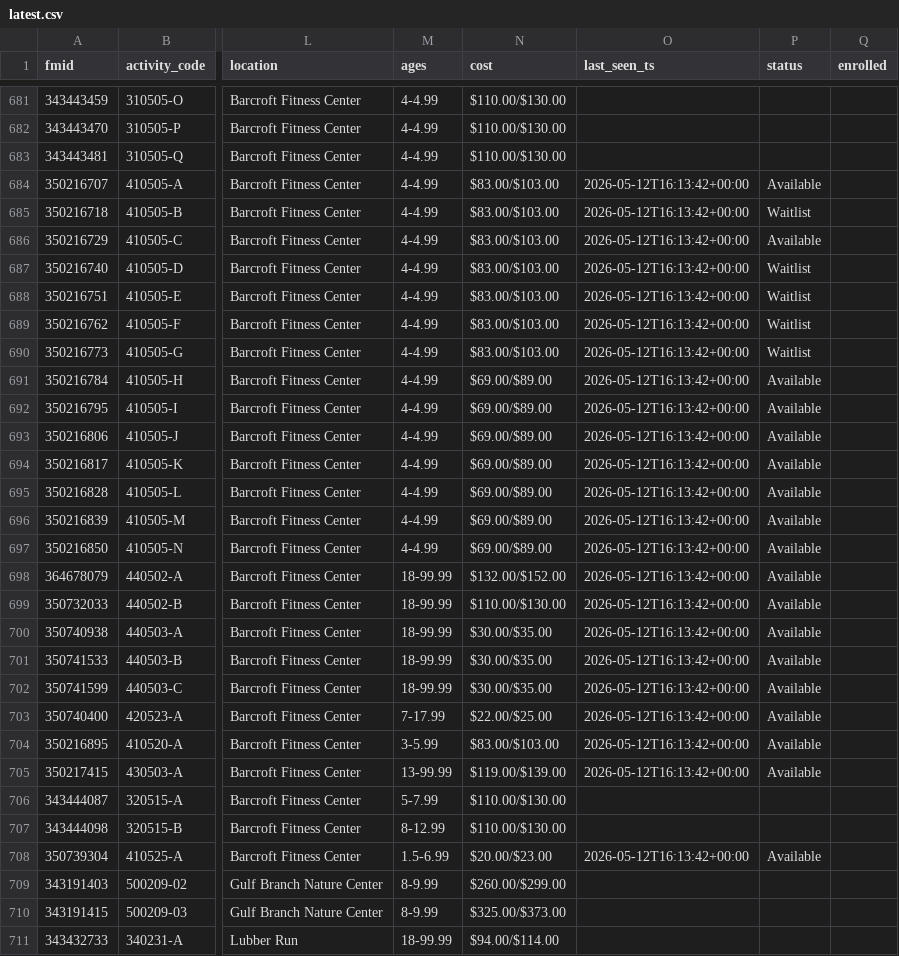
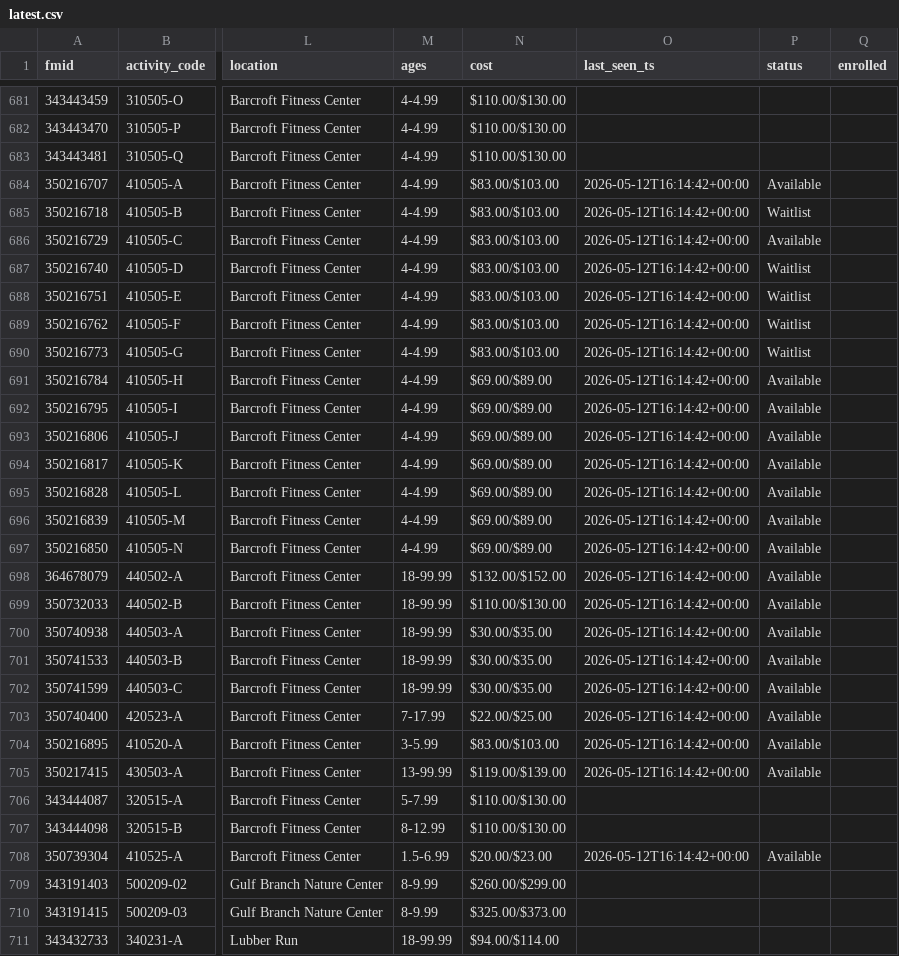
Before and after one commit to mkang32/arlrec-monitor, a CSV file: data/latest.csv, drawn as a sheet; only a part is shown, gaps mark what is left out; the diff covers the shown part only; the diff names each change by its address in the sheet, - before the commit and + after, or states it on an @@ line.

```diff
--- a/data/latest.csv
+++ b/data/latest.csv
-O684:O705 (last_seen_ts): 2026-05-12T16:13:42+00:00
+O684:O705 (last_seen_ts): 2026-05-12T16:14:42+00:00
-O708 (last_seen_ts): 2026-05-12T16:13:42+00:00
+O708 (last_seen_ts): 2026-05-12T16:14:42+00:00
```
Also changed, not shown: 73 edited cells elsewhere in this file, data/snapshots.csv, 2 other files.
